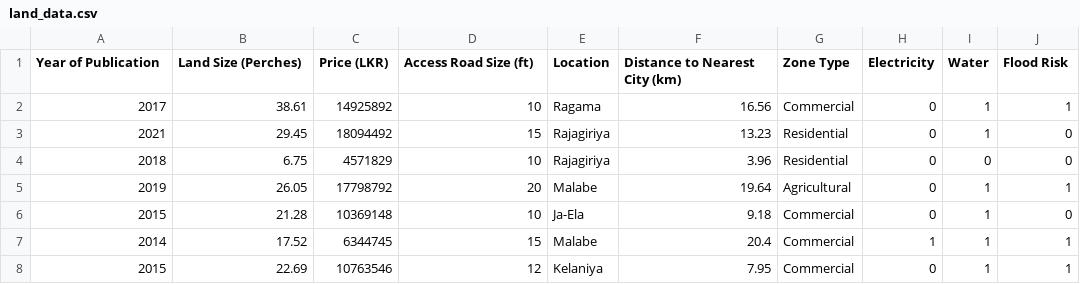
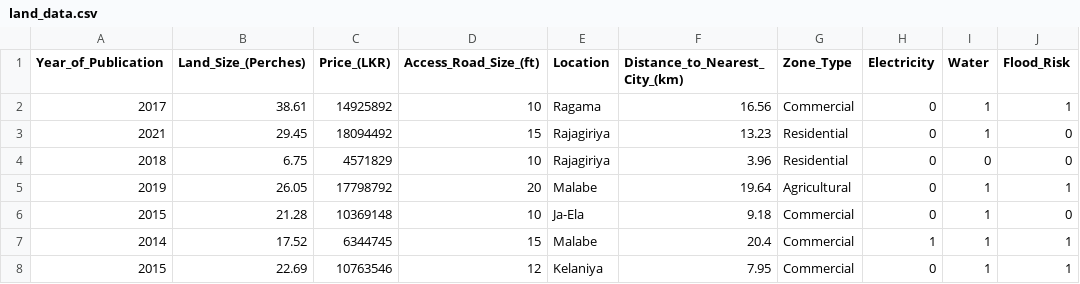
Before and after one commit to niman590/Group_Project, a CSV file: routes/Prediction model/land_data.csv, drawn as a sheet; only a part is shown.

Commit message:
1234

```diff
--- a/routes/Prediction model/land_data.csv
+++ b/routes/Prediction model/land_data.csv
@@ -1,2 +1,2 @@
-Year of Publication, Land Size (Perches), Price (LKR), Access Road Size (ft), Location, Distance to Nearest City (km), Zone Type, Electricity, Water, Flood Risk
+Year_of_Publication, Land_Size_(Perches), Price_(LKR), Access_Road_Size_(ft), Location, Distance_to_Nearest_City_(km), Zone_Type, Electricity, Water, Flood_Risk
 2017, 38.61, 14925892, 10, Ragama, 16.56, Commercial, 0, 1, 1
```
